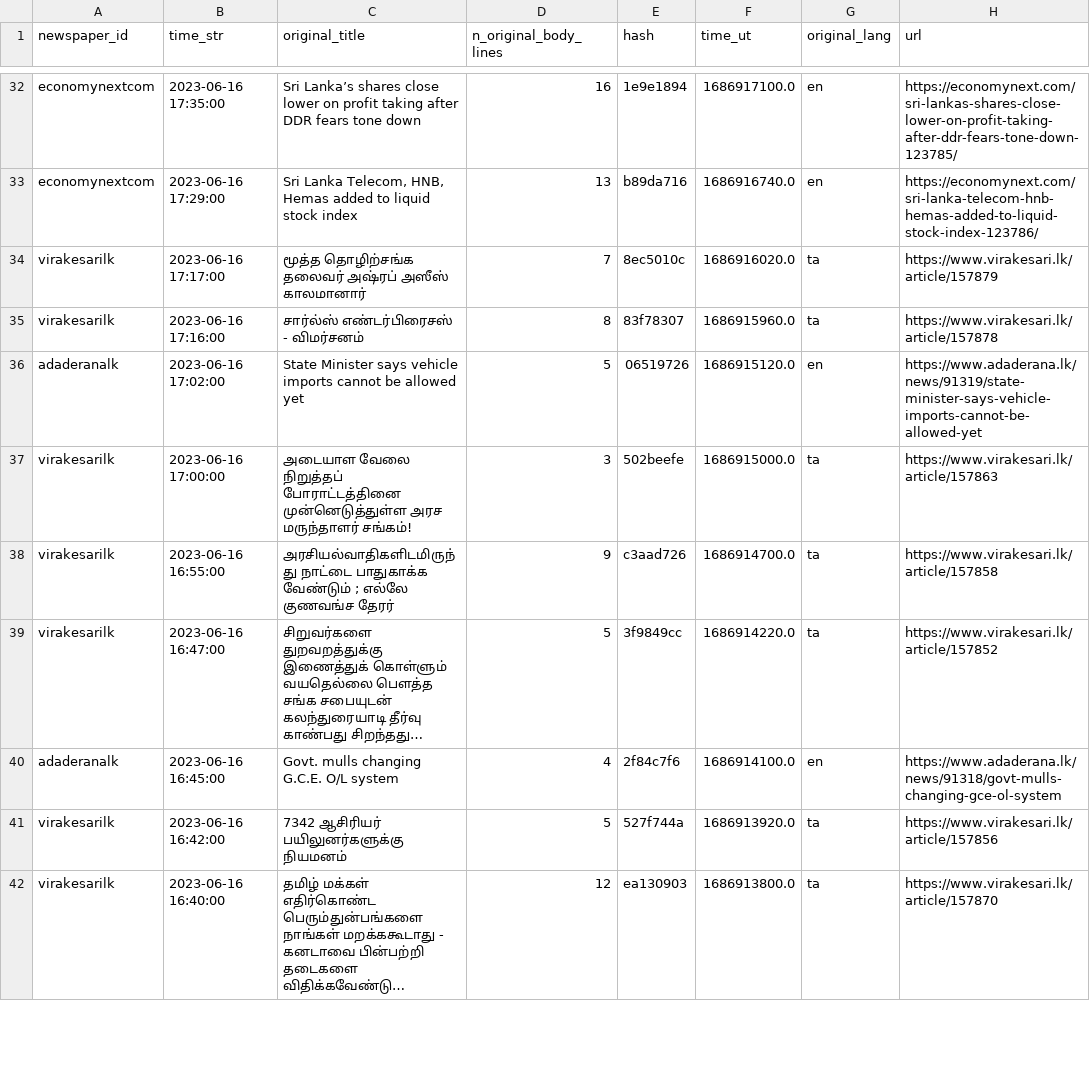
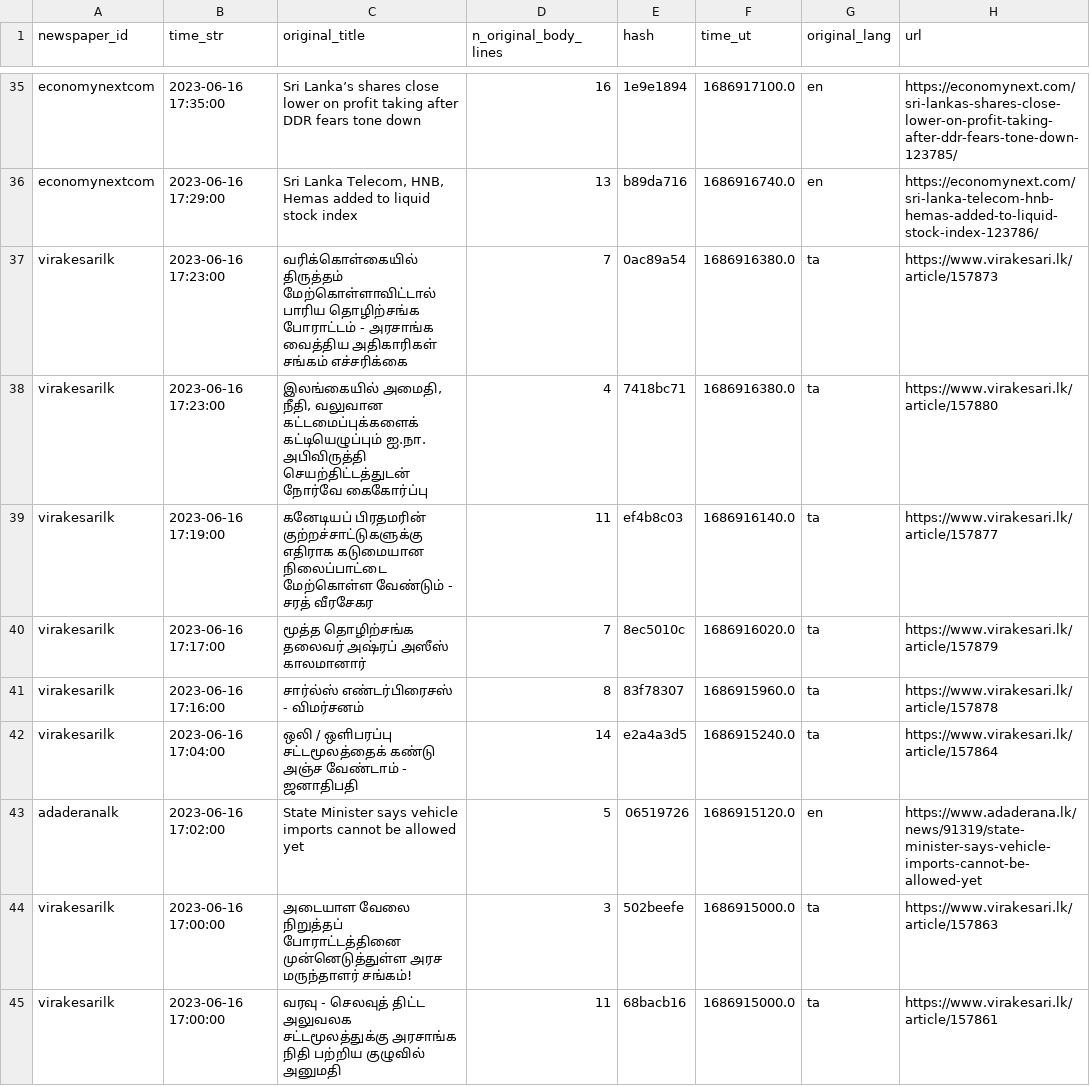
Before and after one commit to nuuuwan/news_lk3_data, a TSV file: reports/summary.tsv, drawn as a sheet; only a part is shown, gaps mark what is left out; the shorter side is filled out with more unchanged rows; long unchanged cells end in …; the diff covers the shown part only.

Commit message:
Uploaded reports

```diff
--- a/reports/summary.tsv
+++ b/reports/summary.tsv
@@ -33,5 +36,10 @@ economynextcom	2023-06-16 17:35:00	Sri Lanka’s shares close lower on profit ta
 economynextcom	2023-06-16 17:29:00	Sri Lanka Telecom, HNB, Hemas added to liquid stock index	13	b89da716	1686916740.0	en	https://economynext.com/sri-lanka-telecom-hnb-hemas-added-to-liquid-stock-index-123786/
+virakesarilk	2023-06-16 17:23:00	வரிக்கொள்கையில் திருத்தம் மேற்கொள்ளாவிட்டால் பாரிய தொழிற்சங்க போராட்டம் - அரசாங்க வைத்திய அதிகாரிகள் சங்கம் எச்சரிக்கை	7	0ac89a54	1686916380.0	ta	https://www.virakesari.lk/article/157873
+virakesarilk	2023-06-16 17:23:00	இலங்கையில் அமைதி, நீதி, வலுவான கட்டமைப்புக்களைக் கட்டியெழுப்பும் ஐ.நா. அபிவிருத்தி செயற்திட்டத்துடன் நோர்வே கைகோர்ப்பு	4	7418bc71	1686916380.0	ta	https://www.virakesari.lk/article/157880
+virakesarilk	2023-06-16 17:19:00	கனேடியப் பிரதமரின் குற்றச்சாட்டுகளுக்கு எதிராக கடுமையான நிலைப்பாட்டை மேற்கொள்ள வேண்டும் - சரத் வீரசேகர	11	ef4b8c03	1686916140.0	ta	https://www.virakesari.lk/article/157877
 virakesarilk	2023-06-16 17:17:00	மூத்த தொழிற்சங்க தலைவர் அஷ்ரப் அஸீஸ் காலமானார்	7	8ec5010c	1686916020.0	ta	https://www.virakesari.lk/article/157879
 virakesarilk	2023-06-16 17:16:00	சார்ல்ஸ் எண்டர்பிரைசஸ் - விமர்சனம்	8	83f78307	1686915960.0	ta	https://www.virakesari.lk/article/157878
+virakesarilk	2023-06-16 17:04:00	ஒலி / ஒளிபரப்பு சட்டமூலத்தைக் கண்டு அஞ்ச வேண்டாம் - ஜனாதிபதி	14	e2a4a3d5	1686915240.0	ta	https://www.virakesari.lk/article/157864
 adaderanalk	2023-06-16 17:02:00	State Minister says vehicle imports cannot be allowed yet	5	06519726	1686915120.0	en	https://www.adaderana.lk/news/91319/state-minister-says-vehicle-imports-cannot-be-allowed-yet
 virakesarilk	2023-06-16 17:00:00	அடையாள வேலை நிறுத்தப் போராட்டத்தினை முன்னெடுத்துள்ள அரச மருந்தாளர் சங்கம்!	3	502beefe	1686915000.0	ta	https://www.virakesari.lk/article/157863
+virakesarilk	2023-06-16 17:00:00	வரவு - செலவுத் திட்ட அலுவலக சட்டமூலத்துக்கு அரசாங்க நிதி பற்றிய குழுவில் அனுமதி	11	68bacb16	1686915000.0	ta	https://www.virakesari.lk/article/157861
```
Also changed, not shown: 10 added rows and 1 edited cell elsewhere in this file, 1 other file.
